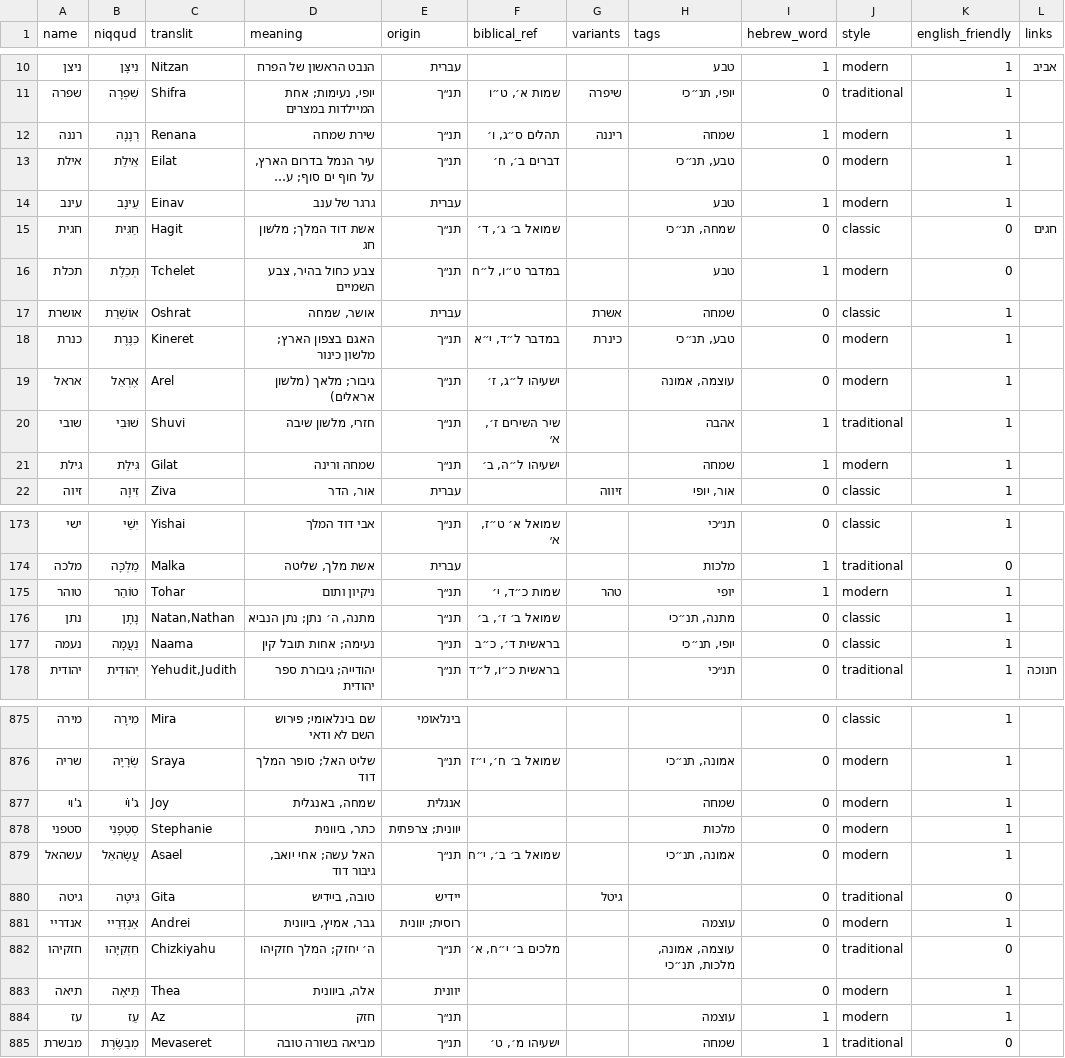
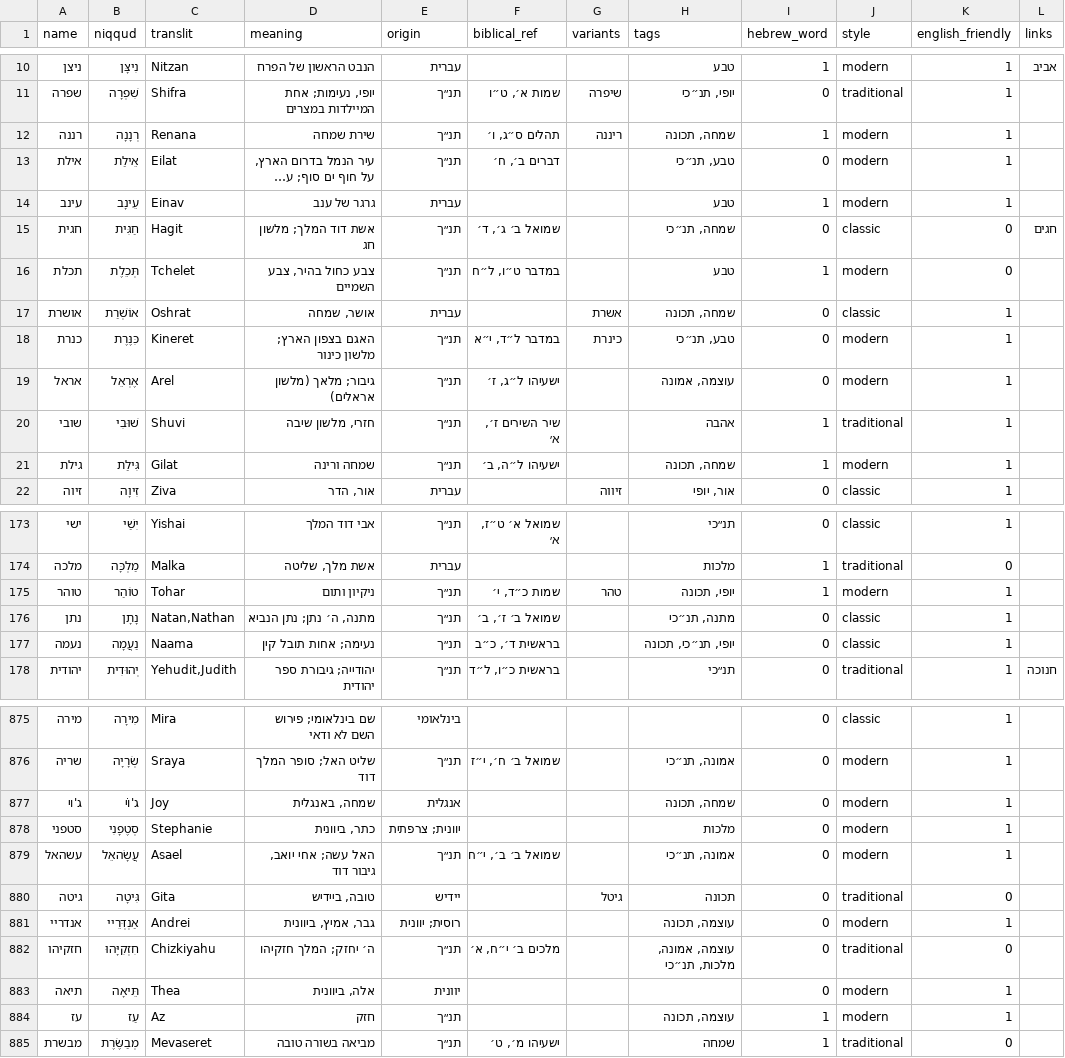
Before and after one commit to ShaharGotshtat/NamePlanner, a TSV file: data/name-content.tsv, drawn as a sheet; only a part is shown, gaps mark what is left out; long unchanged cells end in …; the diff covers the shown part only; the diff names each change by its address in the sheet, - before the commit and + after, or states it on an @@ line.

```diff
--- a/data/name-content.tsv
+++ b/data/name-content.tsv
-H12 (tags): שמחה
+H12 (tags): שמחה, תכונה
-H17 (tags): שמחה
+H17 (tags): שמחה, תכונה
-H21 (tags): שמחה
+H21 (tags): שמחה, תכונה
-H175 (tags): יופי
+H175 (tags): יופי, תכונה
-H177 (tags): יופי, תנ״כי
+H177 (tags): יופי, תנ״כי, תכונה
-H877 (tags): שמחה
+H877 (tags): שמחה, תכונה
-H880 (tags): (empty)
+H880 (tags): תכונה
-H881 (tags): עוצמה
+H881 (tags): עוצמה, תכונה
-H884 (tags): עוצמה
+H884 (tags): עוצמה, תכונה
```
Also changed, not shown: 92 edited cells elsewhere in this file, 8 other files.
